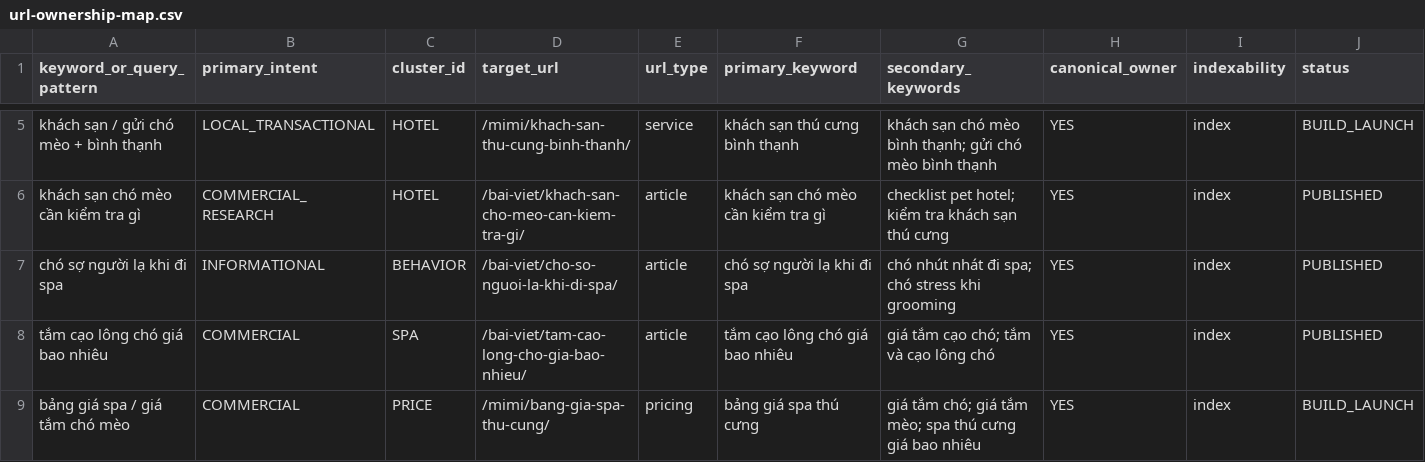
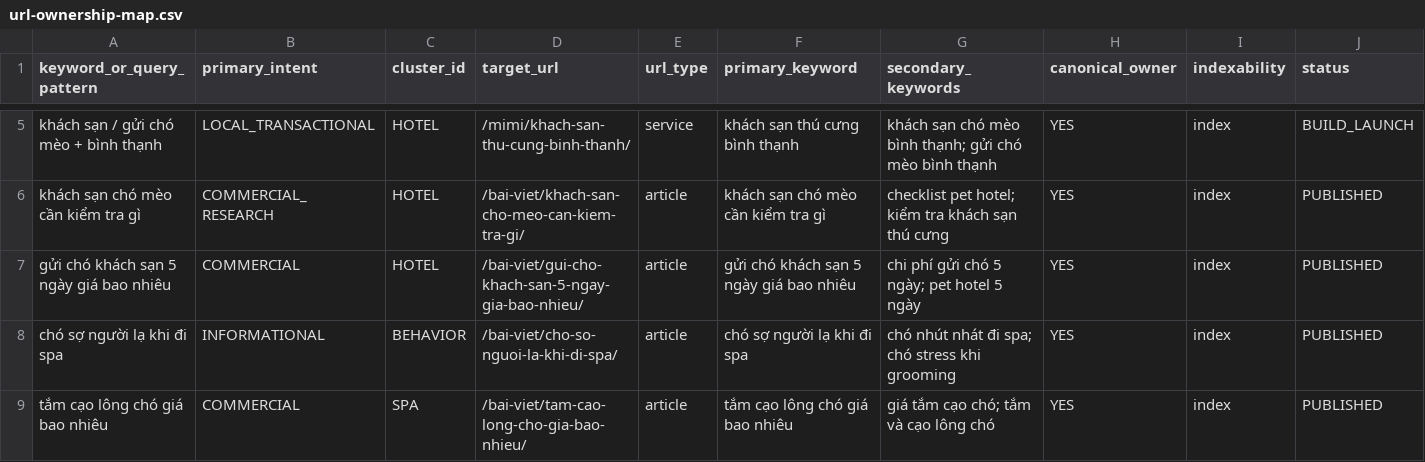
Before and after one commit to capquangfptminhlh/mimi, a CSV file: .website-os/evidence/url-ownership-map.csv, drawn as a sheet; only a part is shown, gaps mark what is left out; the shorter side is filled out with more unchanged rows; the diff names each change by its address in the sheet, - before the commit and + after, or states it on an @@ line.

Commit message:
seo: register 5-day hotel article ownership

```diff
--- a/.website-os/evidence/url-ownership-map.csv
+++ b/.website-os/evidence/url-ownership-map.csv
+row 7: gửi chó khách sạn 5 ngày giá bao nhiêu | COMMERCIAL | HOTEL | /bai-viet/gui-cho-khach-san-5-ngay-gia-bao-nhieu/ | article | gửi chó khách sạn 5 ngày giá bao nhiêu | chi phí gửi chó 5 ngày; pet hotel 5 ngày | YES | index | PUBLISHED
```
